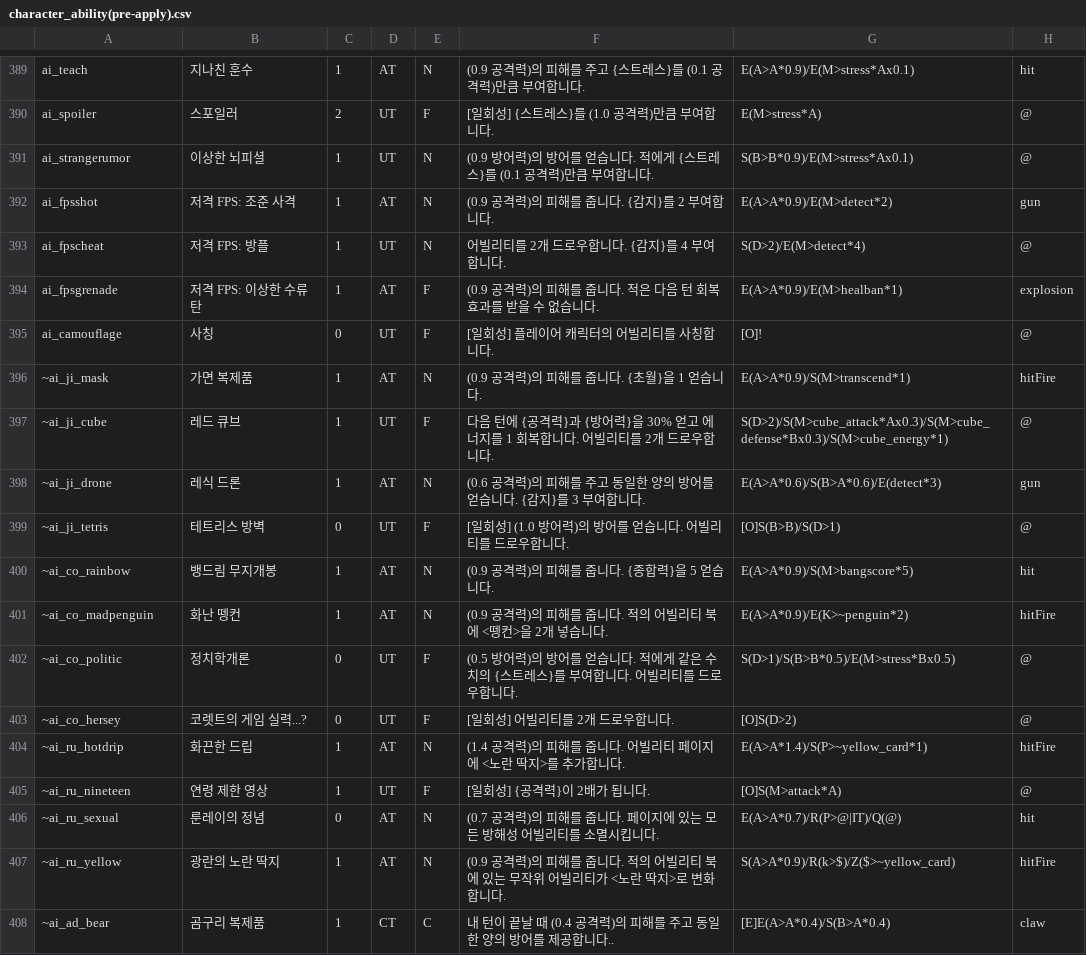
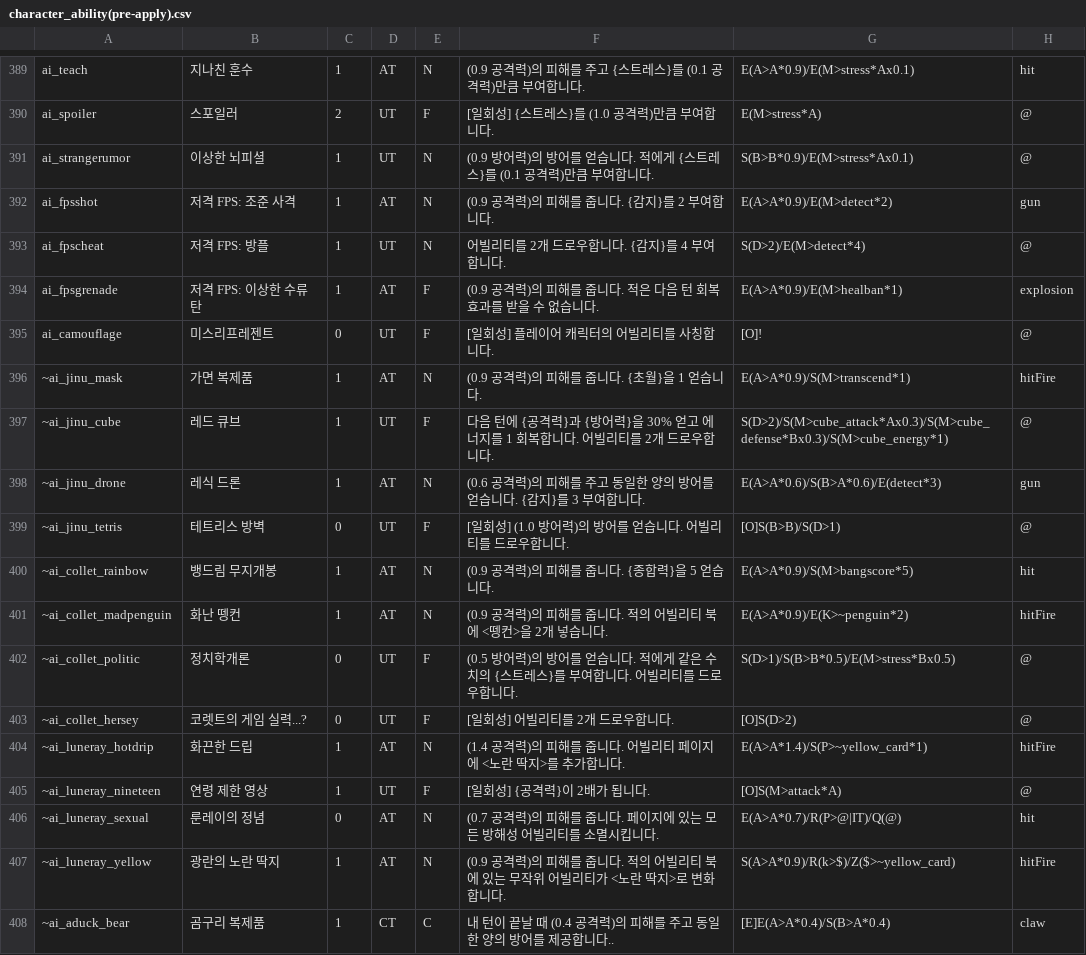
Before and after one commit to RMKroar/Streamers-Rise, a CSV file: character_ability(pre-apply).csv, drawn as a sheet; only a part is shown, gaps mark what is left out; the diff covers the shown part only.

Commit message:
Update character_ability(pre-apply).csv

```diff
--- a/character_ability(pre-apply).csv
+++ b/character_ability(pre-apply).csv
@@ -394,15 +394,15 @@ ai_fpscheat,저격 FPS: 방플,1,UT,N,어빌리티를 2개 드로우합니다. {
 ai_fpsgrenade,저격 FPS: 이상한 수류탄,1,AT,F,(0.9 공격력)의 피해를 줍니다. 적은 다음 턴 회복 효과를 받을 수 없습니다.,E(A>A*0.9)/E(M>healban*1),explosion
-ai_camouflage,사칭,0,UT,F,[일회성] 플레이어 캐릭터의 어빌리티를 사칭합니다.,[O]!,@
-~ai_ji_mask,가면 복제품,1,AT,N,(0.9 공격력)의 피해를 줍니다. {초월}을 1 얻습니다.,E(A>A*0.9)/S(M>transcend*1),hitFire
-~ai_ji_cube,레드 큐브,1,UT,F,다음 턴에 {공격력}과 {방어력}을 30% 얻고 에너지를 1 회복합니다. 어빌리티를 2개 드로우합니다.,S(D>2)/S(M>cube_attack*Ax0.3)/S(M>cube_defense*Bx0.3)/S(M>cube_energy*1),@
-~ai_ji_drone,레식 드론,1,AT,N,(0.6 공격력)의 피해를 주고 동일한 양의 방어를 얻습니다. {감지}를 3 부여합니다.,E(A>A*0.6)/S(B>A*0.6)/E(detect*3),gun
-~ai_ji_tetris,테트리스 방벽,0,UT,F,[일회성] (1.0 방어력)의 방어를 얻습니다. 어빌리티를 드로우합니다.,[O]S(B>B)/S(D>1),@
-~ai_co_rainbow,뱅드림 무지개봉,1,AT,N,(0.9 공격력)의 피해를 줍니다. {종합력}을 5 얻습니다.,E(A>A*0.9)/S(M>bangscore*5),hit
-~ai_co_madpenguin,화난 뗑컨,1,AT,N,(0.9 공격력)의 피해를 줍니다. 적의 어빌리티 북에 <뗑컨>을 2개 넣습니다.,E(A>A*0.9)/E(K>~penguin*2),hitFire
-~ai_co_politic,정치학개론,0,UT,F,(0.5 방어력)의 방어를 얻습니다. 적에게 같은 수치의 {스트레스}를 부여합니다. 어빌리티를 드로우합니다.,S(D>1)/S(B>B*0.5)/E(M>stress*Bx0.5),@
-~ai_co_hersey,코렛트의 게임 실력...?,0,UT,F,[일회성] 어빌리티를 2개 드로우합니다.,[O]S(D>2),@
-~ai_ru_hotdrip,화끈한 드립,1,AT,N,(1.4 공격력)의 피해를 줍니다. 어빌리티 페이지에 <노란 딱지>를 추가합니다.,E(A>A*1.4)/S(P>~yellow_card*1),hitFire
-~ai_ru_nineteen,연령 제한 영상,1,UT,F,[일회성] {공격력}이 2배가 됩니다.,[O]S(M>attack*A),@
-~ai_ru_sexual,룬레이의 정념,0,AT,N,(0.7 공격력)의 피해를 줍니다. 페이지에 있는 모든 방해성 어빌리티를 소멸시킵니다.,E(A>A*0.7)/R(P>@|IT)/Q(@),hit
-~ai_ru_yellow,광란의 노란 딱지,1,AT,N,(0.9 공격력)의 피해를 줍니다. 적의 어빌리티 북에 있는 무작위 어빌리티가 <노란 딱지>로 변화합니다.,S(A>A*0.9)/R(k>$)/Z($>~yellow_card),hitFire
-~ai_ad_bear,곰구리 복제품,1,CT,C,내 턴이 끝날 때 (0.4 공격력)의 피해를 주고 동일한 양의 방어를 제공합니다..,[E]E(A>A*0.4)/S(B>A*0.4),claw
+ai_camouflage,미스리프레젠트,0,UT,F,[일회성] 플레이어 캐릭터의 어빌리티를 사칭합니다.,[O]!,@
+~ai_jinu_mask,가면 복제품,1,AT,N,(0.9 공격력)의 피해를 줍니다. {초월}을 1 얻습니다.,E(A>A*0.9)/S(M>transcend*1),hitFire
+~ai_jinu_cube,레드 큐브,1,UT,F,다음 턴에 {공격력}과 {방어력}을 30% 얻고 에너지를 1 회복합니다. 어빌리티를 2개 드로우합니다.,S(D>2)/S(M>cube_attack*Ax0.3)/S(M>cube_defense*Bx0.3)/S(M>cube_energy*1),@
+~ai_jinu_drone,레식 드론,1,AT,N,(0.6 공격력)의 피해를 주고 동일한 양의 방어를 얻습니다. {감지}를 3 부여합니다.,E(A>A*0.6)/S(B>A*0.6)/E(detect*3),gun
+~ai_jinu_tetris,테트리스 방벽,0,UT,F,[일회성] (1.0 방어력)의 방어를 얻습니다. 어빌리티를 드로우합니다.,[O]S(B>B)/S(D>1),@
+~ai_collet_rainbow,뱅드림 무지개봉,1,AT,N,(0.9 공격력)의 피해를 줍니다. {종합력}을 5 얻습니다.,E(A>A*0.9)/S(M>bangscore*5),hit
+~ai_collet_madpenguin,화난 뗑컨,1,AT,N,(0.9 공격력)의 피해를 줍니다. 적의 어빌리티 북에 <뗑컨>을 2개 넣습니다.,E(A>A*0.9)/E(K>~penguin*2),hitFire
+~ai_collet_politic,정치학개론,0,UT,F,(0.5 방어력)의 방어를 얻습니다. 적에게 같은 수치의 {스트레스}를 부여합니다. 어빌리티를 드로우합니다.,S(D>1)/S(B>B*0.5)/E(M>stress*Bx0.5),@
+~ai_collet_hersey,코렛트의 게임 실력...?,0,UT,F,[일회성] 어빌리티를 2개 드로우합니다.,[O]S(D>2),@
+~ai_luneray_hotdrip,화끈한 드립,1,AT,N,(1.4 공격력)의 피해를 줍니다. 어빌리티 페이지에 <노란 딱지>를 추가합니다.,E(A>A*1.4)/S(P>~yellow_card*1),hitFire
+~ai_luneray_nineteen,연령 제한 영상,1,UT,F,[일회성] {공격력}이 2배가 됩니다.,[O]S(M>attack*A),@
+~ai_luneray_sexual,룬레이의 정념,0,AT,N,(0.7 공격력)의 피해를 줍니다. 페이지에 있는 모든 방해성 어빌리티를 소멸시킵니다.,E(A>A*0.7)/R(P>@|IT)/Q(@),hit
+~ai_luneray_yellow,광란의 노란 딱지,1,AT,N,(0.9 공격력)의 피해를 줍니다. 적의 어빌리티 북에 있는 무작위 어빌리티가 <노란 딱지>로 변화합니다.,S(A>A*0.9)/R(k>$)/Z($>~yellow_card),hitFire
+~ai_aduck_bear,곰구리 복제품,1,CT,C,내 턴이 끝날 때 (0.4 공격력)의 피해를 주고 동일한 양의 방어를 제공합니다..,[E]E(A>A*0.4)/S(B>A*0.4),claw
```
Also changed, not shown: 4 added rows and 29 edited cells elsewhere in this file.
